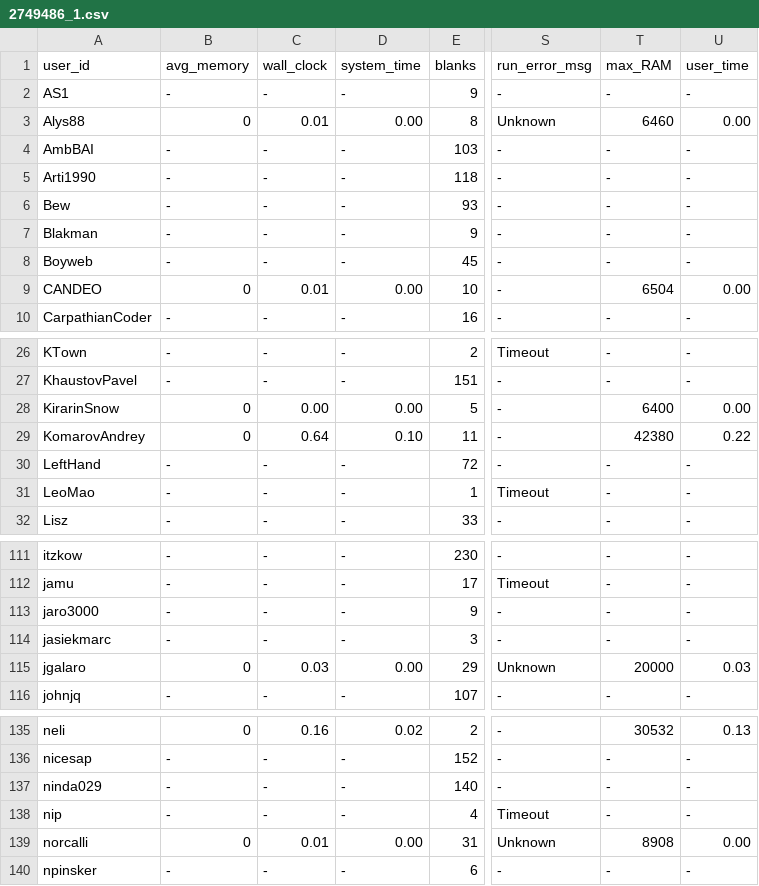
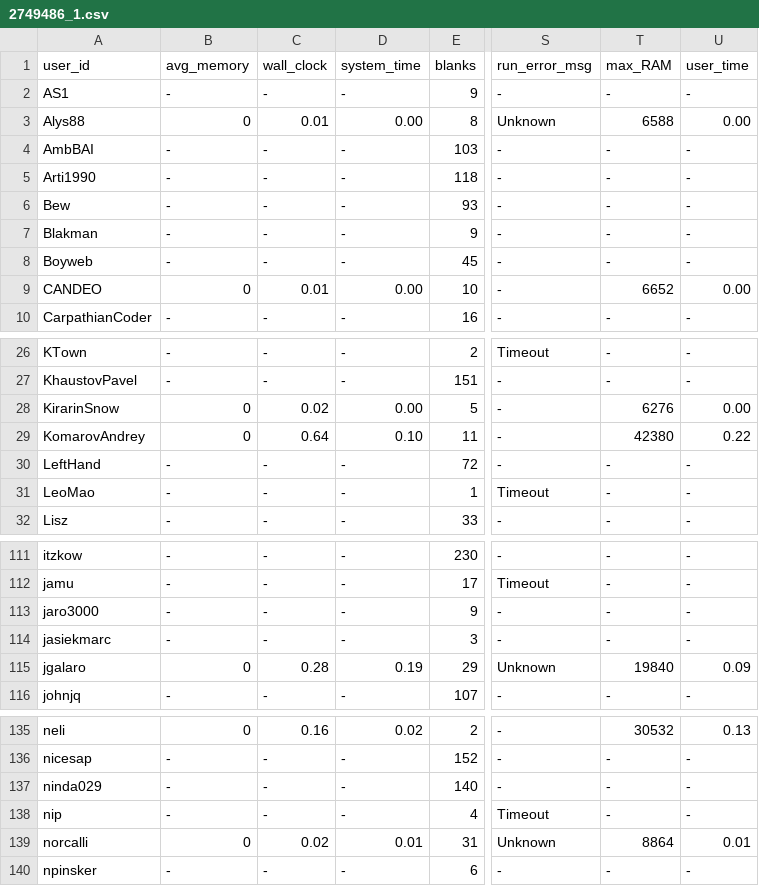
Before and after one commit to emmawestman/GCJ-backup, a CSV file: 2749486_1.csv, drawn as a sheet; only a part is shown, gaps mark what is left out; the diff names each change by its address in the sheet, - before the commit and + after, or states it on an @@ line.

```diff
--- a/2749486_1.csv
+++ b/2749486_1.csv
-T3 (max_RAM): 6460
+T3 (max_RAM): 6588
-T9 (max_RAM): 6504
+T9 (max_RAM): 6652
-C28 (wall_clock): 0.00
+C28 (wall_clock): 0.02
-T28 (max_RAM): 6400
+T28 (max_RAM): 6276
-C115 (wall_clock): 0.03
+C115 (wall_clock): 0.28
-D115 (system_time): 0.00
+D115 (system_time): 0.19
-T115 (max_RAM): 20000
+T115 (max_RAM): 19840
-U115 (user_time): 0.03
+U115 (user_time): 0.09
-C139 (wall_clock): 0.01
+C139 (wall_clock): 0.02
-D139 (system_time): 0.00
+D139 (system_time): 0.01
-T139 (max_RAM): 8908
+T139 (max_RAM): 8864
-U139 (user_time): 0.00
+U139 (user_time): 0.01
```
Also changed, not shown: 2749486_0.csv.
